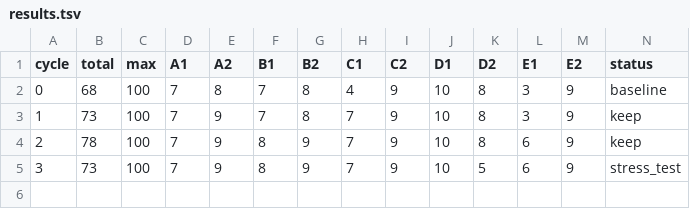
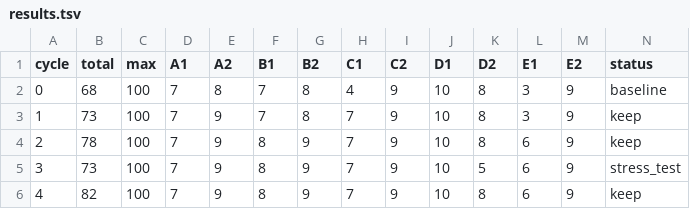
Before and after one commit to karelschorer/autoresearch, a TSV file: .startup-autoresearch/results.tsv, drawn as a sheet; only a part is shown; rows hold the shown columns only; the diff names each change by its address in the sheet, - before the commit and + after, or states it on an @@ line.

```diff
--- a/.startup-autoresearch/results.tsv
+++ b/.startup-autoresearch/results.tsv
+row 6: 4 | 82 | 100 | 7 | 9 | 8 | 9 | 7 | 9 | 10 | 8 | 6 | 9 | keep
```
Also changed, not shown: 2 other files.
